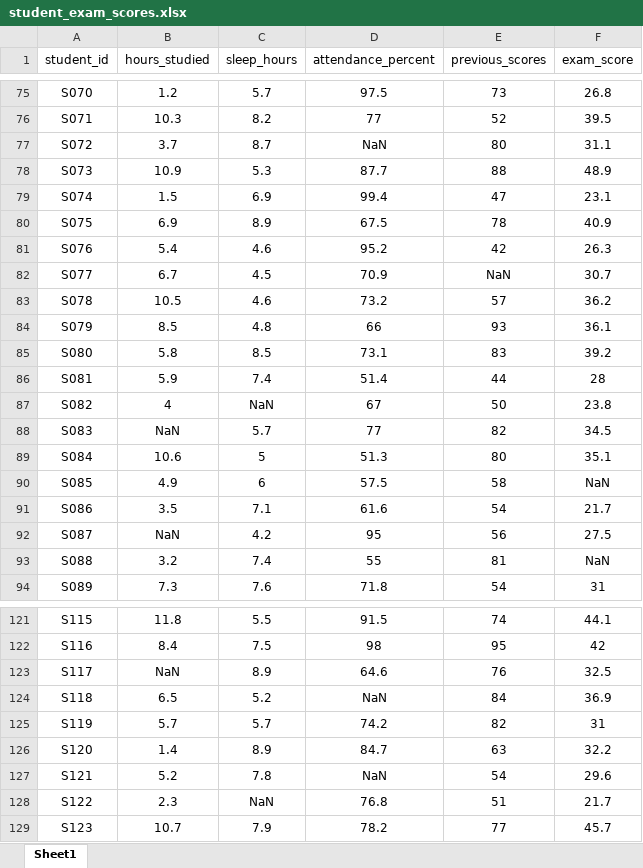
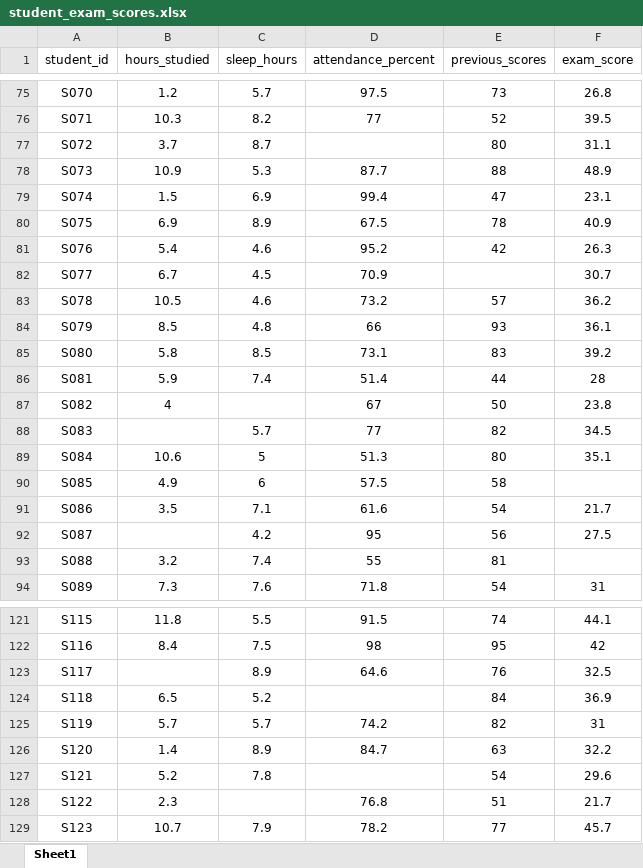
Before and after one commit to ZanIhsan2/Exploratory_Data_Analysis, an Excel workbook: UTS/Ujian/data/student_exam_scores.xlsx, sheet Sheet1, drawn as a sheet; only a part is shown, gaps mark what is left out; values as stored, in another font and other column widths than the file's, no borders; charts and pictures not drawn; the diff covers the shown part only; the diff names each change by its address in the sheet, - before the commit and + after, or states it on an @@ line.

```diff
--- a/UTS/Ujian/data/student_exam_scores.xlsx (sheet Sheet1)
+++ b/UTS/Ujian/data/student_exam_scores.xlsx (sheet Sheet1)
-D77 (attendance_percent): NaN
+D77 (attendance_percent): (empty)
-E82 (previous_scores): NaN
+E82 (previous_scores): (empty)
-C87 (sleep_hours): NaN
+C87 (sleep_hours): (empty)
-B88 (hours_studied): NaN
+B88 (hours_studied): (empty)
-F90 (exam_score): NaN
+F90 (exam_score): (empty)
-B92 (hours_studied): NaN
+B92 (hours_studied): (empty)
-F93 (exam_score): NaN
+F93 (exam_score): (empty)
-B123 (hours_studied): NaN
+B123 (hours_studied): (empty)
-D124 (attendance_percent): NaN
+D124 (attendance_percent): (empty)
-D127 (attendance_percent): NaN
+D127 (attendance_percent): (empty)
-C128 (sleep_hours): NaN
+C128 (sleep_hours): (empty)
```
Also changed, not shown: 34 edited cells elsewhere in this sheet, charts or pictures, 4 other files.
